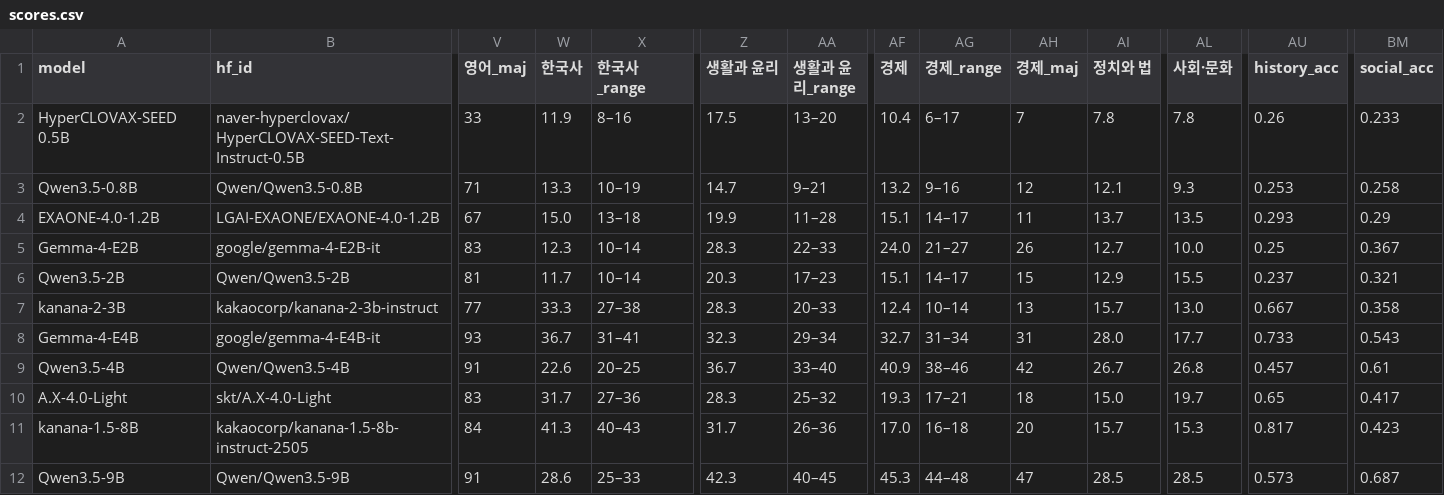
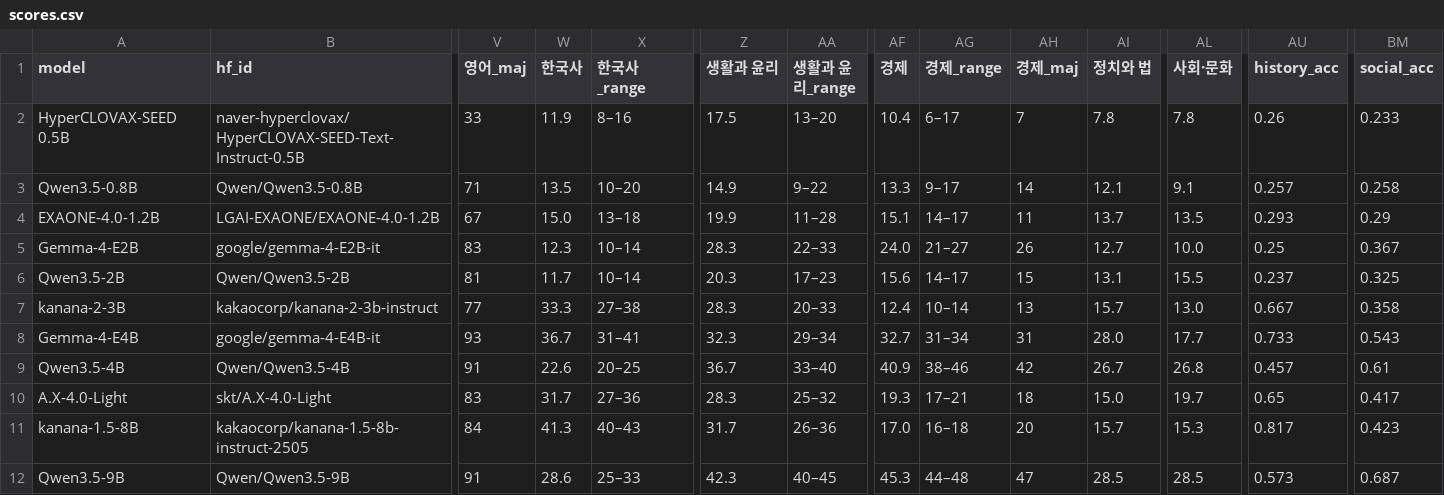
Before and after one commit to geumjin99/suneung2027-llm-bench, a CSV file: results/scores.csv, drawn as a sheet; only a part is shown, gaps mark what is left out; the diff names each change by its address in the sheet, - before the commit and + after, or states it on an @@ line.

```diff
--- a/results/scores.csv
+++ b/results/scores.csv
-W3 (한국사): 13.3
+W3 (한국사): 13.5
-X3 (한국사_range): 10–19
+X3 (한국사_range): 10–20
-Z3 (생활과 윤리): 14.7
+Z3 (생활과 윤리): 14.9
-AA3 (생활과 윤리_range): 9–21
+AA3 (생활과 윤리_range): 9–22
-AF3 (경제): 13.2
+AF3 (경제): 13.3
-AG3 (경제_range): 9–16
+AG3 (경제_range): 9–17
-AH3 (경제_maj): 12
+AH3 (경제_maj): 14
-AL3 (사회·문화): 9.3
+AL3 (사회·문화): 9.1
-AU3 (history_acc): 0.253
+AU3 (history_acc): 0.257
-AF6 (경제): 15.1
+AF6 (경제): 15.6
-AI6 (정치와 법): 12.9
+AI6 (정치와 법): 13.1
-BM6 (social_acc): 0.321
+BM6 (social_acc): 0.325
```
Also changed, not shown: results/per_question.csv, 11 other files.
